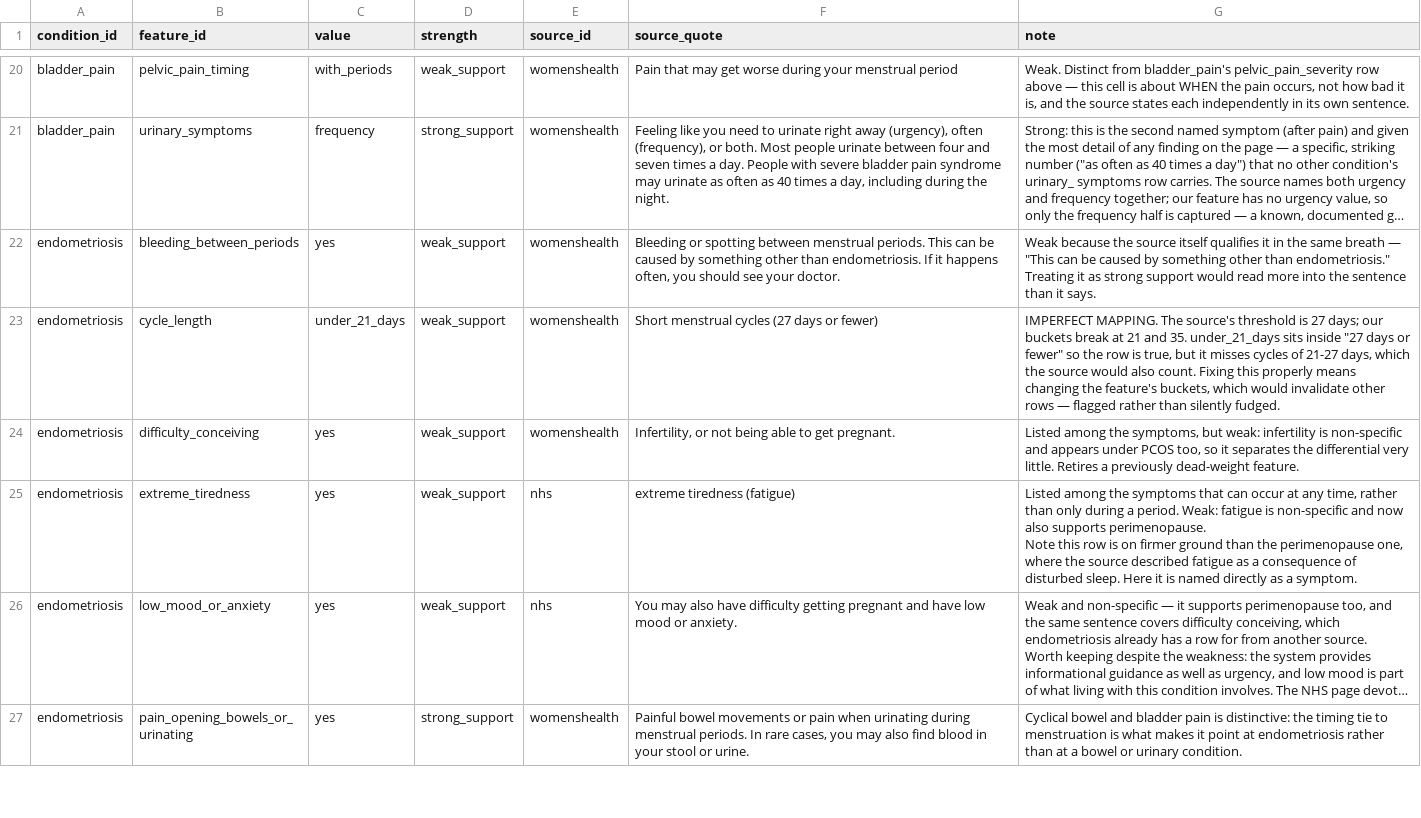
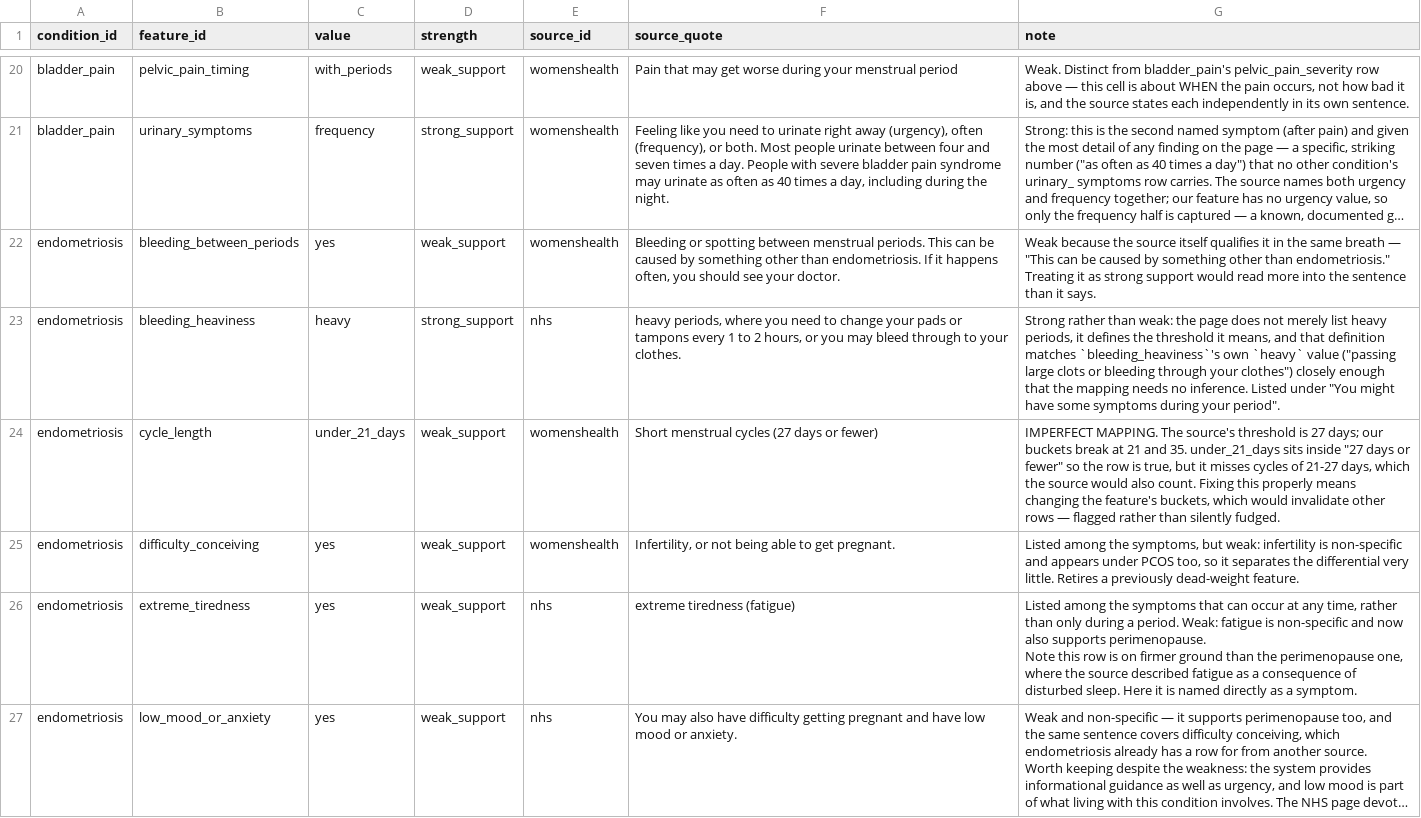
Before and after one commit to HerHealthGPT/herhealthgpt, a CSV file: knowledge/evidence.csv, drawn as a sheet; only a part is shown, gaps mark what is left out; the shorter side is filled out with more unchanged rows; long unchanged cells end in …; the diff covers the shown part only; the diff names each change by its address in the sheet, - before the commit and + after, or states it on an @@ line.

Commit message:
Add new evidence batches and implement feature cards for condition retrieval
- Created batch_01_red_flag_rules.yaml to define escalation rules for pelvic pain cases, including emergency and urgent scenarios.
- Added batch_25_nhs_pmos.yaml to incorporate NHS information on PMOS, establishing a new source for the condition.
- Introduced batch_26_nhs_harvest.yaml to enhance existing NHS data with additional evidence for endometriosis and uterine fibroids.
- Developed cards.py to generate readable views of evidence grid, providing insights into condition features and their authoritative sources.
- Implemented compose.py to facilitate similarity search with context widening, ensuring retrieval quality and source diversity.
- Added unit tests in test_compose.py to validate the functionality of source capping, context widening, and licensing filters in the retrieval process.

```diff
--- a/knowledge/evidence.csv
+++ b/knowledge/evidence.csv
+row 23: endometriosis | bleeding_heaviness | heavy | strong_support | nhs | heavy periods, where you need to change your pads or tampons every 1 to 2 hours, or you may bleed through to your clothes. | Strong rather than weak: the page does not merely list heavy periods, it defines the threshold it means, and that definition matches `bleeding_heaviness`'s own `heavy` value ("passing large clots or bleeding through your clothes") closely enough that the mapping needs no inference. Listed under "You might have some symptoms during your period".
```
Also changed, not shown: 5 added rows elsewhere in this file, 31 other files.
